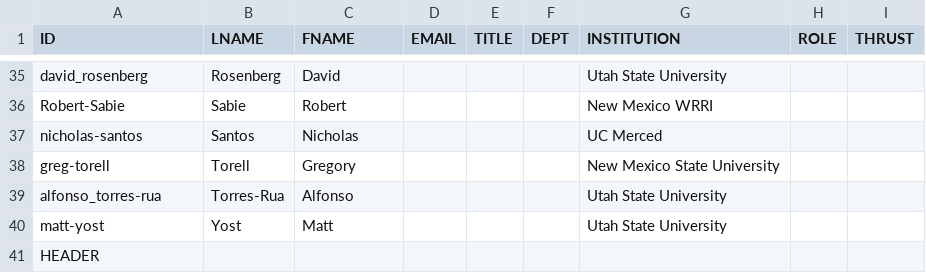
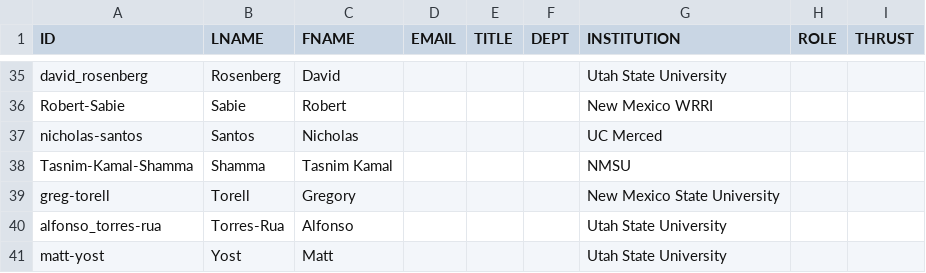
Before and after one commit to citris-ucmerced/SecureWaterFuture, a CSV file: people.csv, drawn as a sheet; only a part is shown, gaps mark what is left out; the shorter side is filled out with more unchanged rows.

Commit message:
added Tasnim Kamal Shamma.

```diff
--- a/people.csv
+++ b/people.csv
@@ -37,2 +37,3 @@ Robert-Sabie,Sabie,Robert,,,,New Mexico WRRI,,
 nicholas-santos,Santos,Nicholas,,,,UC Merced,,
+Tasnim-Kamal-Shamma,Shamma,Tasnim Kamal,,,,NMSU,,
 greg-torell,Torell,Gregory,,,,New Mexico State University,,
```
Also changed, not shown: 1 other file.
